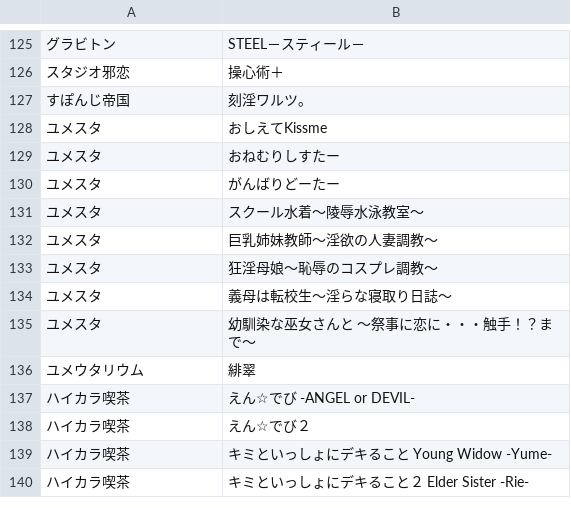
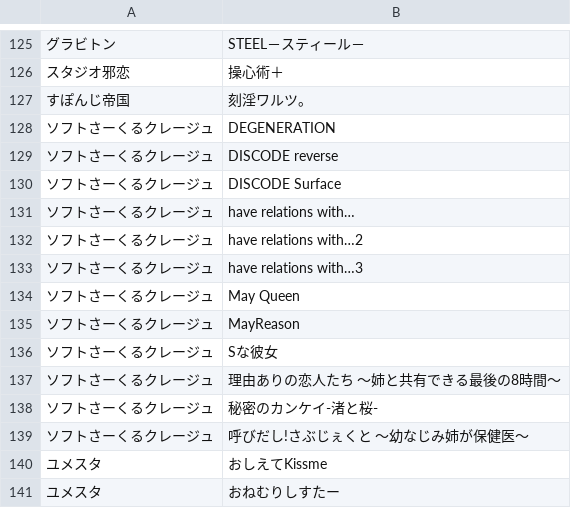
Before and after one commit to zeas2/Kirikiroid2_patch, a CSV file: patch/old_core_patch/titles.csv, drawn as a sheet; only a part is shown, gaps mark what is left out; the shorter side is filled out with more unchanged rows; the diff names each change by its address in the sheet, - before the commit and + after, or states it on an @@ line.

Commit message:
add some new titles

```diff
--- a/patch/old_core_patch/titles.csv
+++ b/patch/old_core_patch/titles.csv
+row 128: ソフトさーくるクレージュ | DEGENERATION
+row 129: ソフトさーくるクレージュ | DISCODE reverse
+row 130: ソフトさーくるクレージュ | DISCODE Surface
+row 131: ソフトさーくるクレージュ | have relations with…
+row 132: ソフトさーくるクレージュ | have relations with…2
+row 133: ソフトさーくるクレージュ | have relations with…3
+row 134: ソフトさーくるクレージュ | May Queen
+row 135: ソフトさーくるクレージュ | MayReason
+row 136: ソフトさーくるクレージュ | Sな彼女
+row 137: ソフトさーくるクレージュ | 理由ありの恋人たち ～姉と共有できる最後の8時間～
+row 138: ソフトさーくるクレージュ | 秘密のカンケイ-渚と桜-
+row 139: ソフトさーくるクレージュ | 呼びだし!さぶじぇくと ～幼なじみ姉が保健医～
```
Also changed, not shown: patch/xor_hash/titles.csv, patch/xor_hash_rshift_3/titles.csv, 4 other files.
